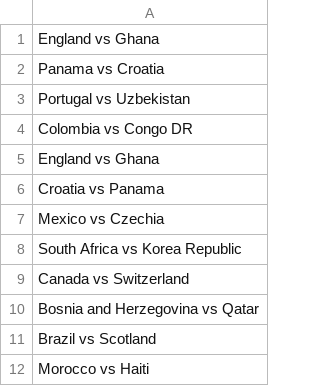
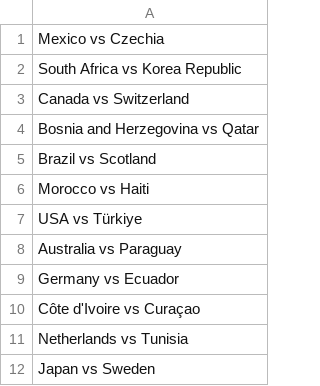
Before and after one commit to turnerville14/TurnerFunProject, a CSV file: wcfixtures.csv, drawn as a sheet; only a part is shown; the shorter side is filled out with more unchanged rows; the diff names each change by its address in the sheet, - before the commit and + after, or states it on an @@ line.

```diff
--- a/wcfixtures.csv
+++ b/wcfixtures.csv
-row 1: England vs Ghana
-row 2: Panama vs Croatia
-row 3: Portugal vs Uzbekistan
-row 4: Colombia vs Congo DR
-row 5: England vs Ghana
-row 6: Croatia vs Panama
```
Also changed, not shown: Fifa.csv.
